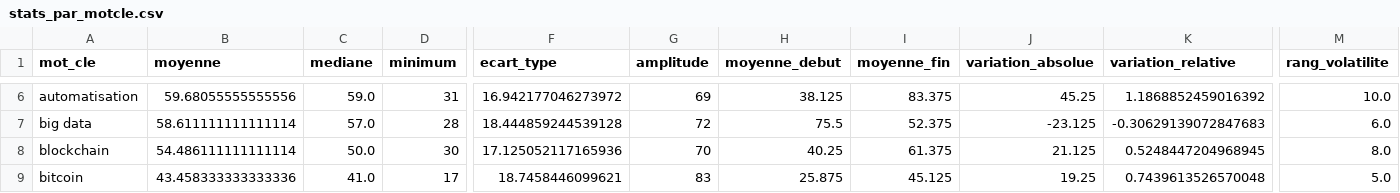
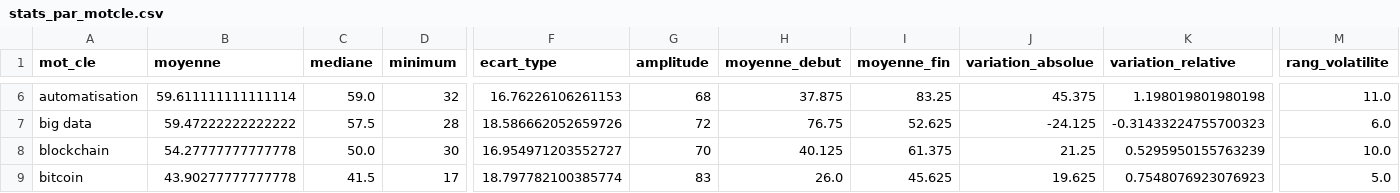
Before and after one commit to NacPKZ/projet-google-trends, a CSV file: data/processed/stats_par_motcle.csv, drawn as a sheet; only a part is shown, gaps mark what is left out; the diff covers the shown part only; the diff names each change by its address in the sheet, - before the commit and + after, or states it on an @@ line.

```diff
--- a/data/processed/stats_par_motcle.csv
+++ b/data/processed/stats_par_motcle.csv
-B6 (moyenne): 59.68055555555556
+B6 (moyenne): 59.611111111111114
-D6 (minimum): 31
+D6 (minimum): 32
-F6 (ecart_type): 16.942177046273972
+F6 (ecart_type): 16.76226106261153
-G6 (amplitude): 69
+G6 (amplitude): 68
-H6 (moyenne_debut): 38.125
+H6 (moyenne_debut): 37.875
-I6 (moyenne_fin): 83.375
+I6 (moyenne_fin): 83.25
-J6 (variation_absolue): 45.25
+J6 (variation_absolue): 45.375
-K6 (variation_relative): 1.1868852459016392
+K6 (variation_relative): 1.198019801980198
-M6 (rang_volatilite): 10.0
+M6 (rang_volatilite): 11.0
-B7 (moyenne): 58.611111111111114
+B7 (moyenne): 59.47222222222222
-C7 (mediane): 57.0
+C7 (mediane): 57.5
-F7 (ecart_type): 18.444859244539128
+F7 (ecart_type): 18.586662052659726
-H7 (moyenne_debut): 75.5
+H7 (moyenne_debut): 76.75
-I7 (moyenne_fin): 52.375
+I7 (moyenne_fin): 52.625
-J7 (variation_absolue): -23.125
+J7 (variation_absolue): -24.125
-K7 (variation_relative): -0.30629139072847683
+K7 (variation_relative): -0.31433224755700323
-B8 (moyenne): 54.486111111111114
+B8 (moyenne): 54.27777777777778
-F8 (ecart_type): 17.125052117165936
+F8 (ecart_type): 16.954971203552727
-H8 (moyenne_debut): 40.25
+H8 (moyenne_debut): 40.125
-J8 (variation_absolue): 21.125
+J8 (variation_absolue): 21.25
-K8 (variation_relative): 0.5248447204968945
+K8 (variation_relative): 0.5295950155763239
-M8 (rang_volatilite): 8.0
+M8 (rang_volatilite): 10.0
-B9 (moyenne): 43.458333333333336
+B9 (moyenne): 43.90277777777778
-C9 (mediane): 41.0
+C9 (mediane): 41.5
-F9 (ecart_type): 18.7458446099621
+F9 (ecart_type): 18.797782100385774
-H9 (moyenne_debut): 25.875
+H9 (moyenne_debut): 26.0
-I9 (moyenne_fin): 45.125
+I9 (moyenne_fin): 45.625
-J9 (variation_absolue): 19.25
+J9 (variation_absolue): 19.625
-K9 (variation_relative): 0.7439613526570048
+K9 (variation_relative): 0.7548076923076923
```
Also changed, not shown: 2 added rows, 2 removed rows and 106 edited cells elsewhere in this file, data/processed/X_scaled_clustering.csv, data/processed/clusters_motscles.csv, 19 other files.
